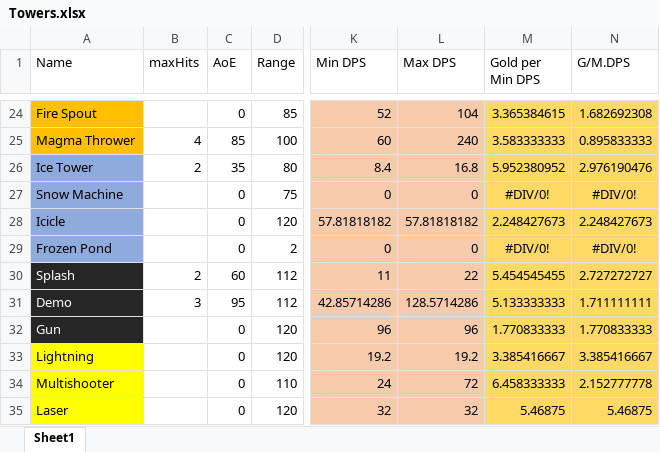
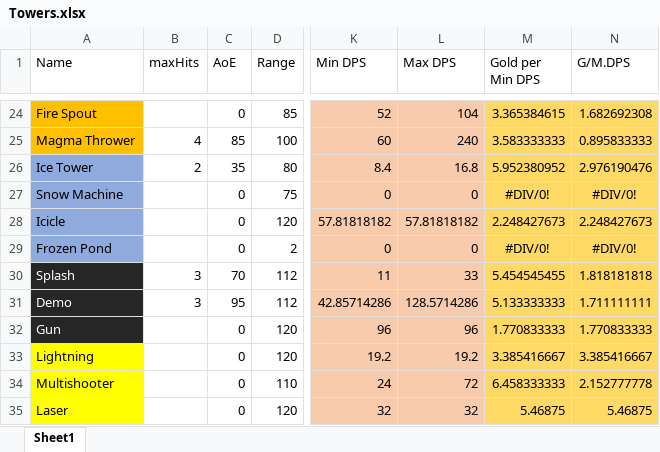
Before and after one commit to m3e/TowerDefense, an Excel workbook: towers/Towers.xlsx, sheet Sheet1, drawn as a sheet; only a part is shown, gaps mark what is left out; values as stored, in another font and other column widths than the file's, no borders; conditional formats and table styles not drawn; the diff names each change by its address in the sheet, - before the commit and + after, or states it on an @@ line.

```diff
--- a/towers/Towers.xlsx (sheet Sheet1)
+++ b/towers/Towers.xlsx (sheet Sheet1)
-B30 (maxHits): 2
+B30 (maxHits): 3
-C30 (AoE): 60
+C30 (AoE): 70
-L30 (Max DPS): 22
+L30 (Max DPS): 33
-N30 (G/M.DPS): 2.727272727
+N30 (G/M.DPS): 1.818181818
```
Also changed, not shown: 7 other files.
